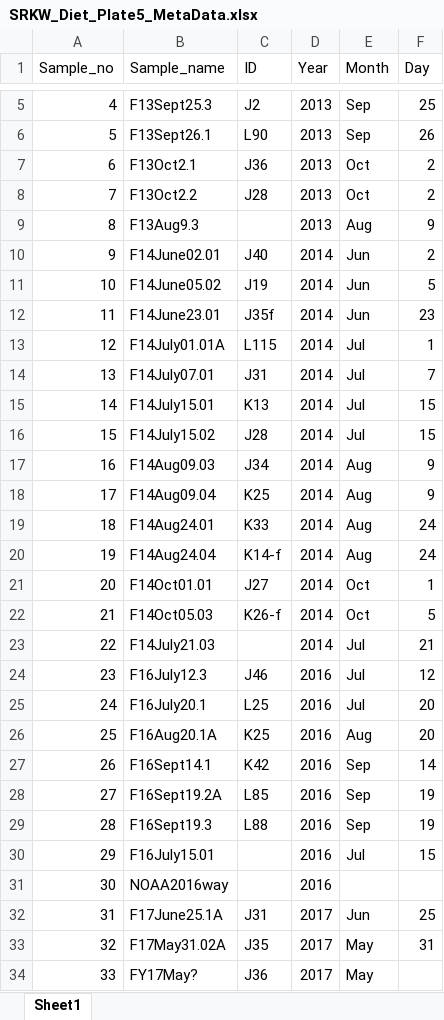
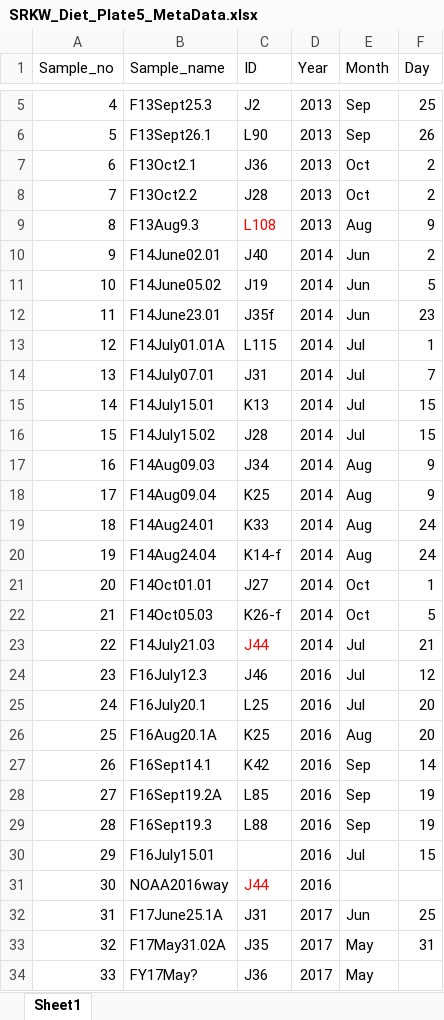
Before and after one commit to m-ball3/SRKW, an Excel workbook: metadata/Plate5/SRKW_Diet_Plate5_MetaData.xlsx, sheet Sheet1, drawn as a sheet; only a part is shown, gaps mark what is left out; values as stored, in another font and other column widths than the file's, no borders; the diff names each change by its address in the sheet, - before the commit and + after, or states it on an @@ line.

```diff
--- a/metadata/Plate5/SRKW_Diet_Plate5_MetaData.xlsx (sheet Sheet1)
+++ b/metadata/Plate5/SRKW_Diet_Plate5_MetaData.xlsx (sheet Sheet1)
-C9 (ID): (empty)
+C9 (ID): L108
-C23 (ID): (empty)
+C23 (ID): J44
-C31 (ID): (empty)
+C31 (ID): J44
```
Also changed, not shown: metadata/Plate1/SRKW_Diet_Plate1_MetaData.xlsx, metadata/Plate2/SRKW_Diet_Plate2_MetaData.xlsx, 41 other files.
